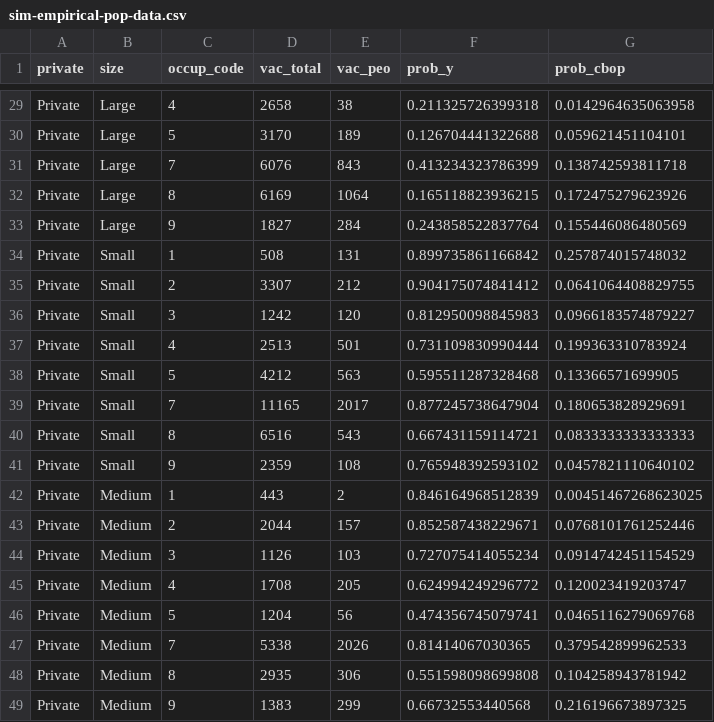
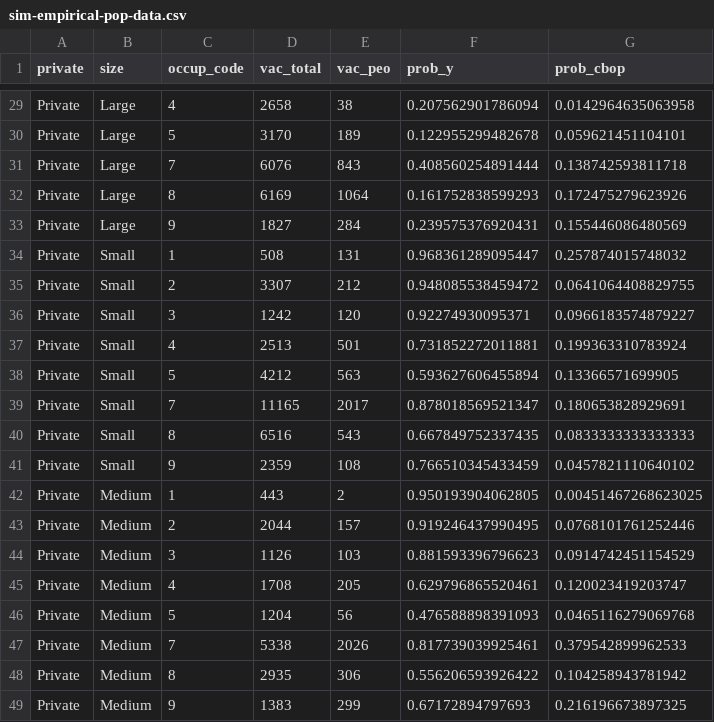
Before and after one commit to NAWA-Bekker-2024/paper-misclass-nonprob, a CSV file: data-raw/sim-empirical-pop-data.csv, drawn as a sheet; only a part is shown, gaps mark what is left out; the diff covers the shown part only; the diff names each change by its address in the sheet, - before the commit and + after, or states it on an @@ line.

```diff
--- a/data-raw/sim-empirical-pop-data.csv
+++ b/data-raw/sim-empirical-pop-data.csv
-F29 (prob_y): 0.211325726399318
+F29 (prob_y): 0.207562901786094
-F30 (prob_y): 0.126704441322688
+F30 (prob_y): 0.122955299482678
-F31 (prob_y): 0.413234323786399
+F31 (prob_y): 0.408560254891444
-F32 (prob_y): 0.165118823936215
+F32 (prob_y): 0.161752838599293
-F33 (prob_y): 0.243858522837764
+F33 (prob_y): 0.239575376920431
-F34 (prob_y): 0.899735861166842
+F34 (prob_y): 0.968361289095447
-F35 (prob_y): 0.904175074841412
+F35 (prob_y): 0.948085538459472
-F36 (prob_y): 0.812950098845983
+F36 (prob_y): 0.92274930095371
-F37 (prob_y): 0.731109830990444
+F37 (prob_y): 0.731852272011881
-F38 (prob_y): 0.595511287328468
+F38 (prob_y): 0.593627606455894
-F39 (prob_y): 0.877245738647904
+F39 (prob_y): 0.878018569521347
-F40 (prob_y): 0.667431159114721
+F40 (prob_y): 0.667849752337435
-F41 (prob_y): 0.765948392593102
+F41 (prob_y): 0.766510345433459
-F42 (prob_y): 0.846164968512839
+F42 (prob_y): 0.950193904062805
-F43 (prob_y): 0.852587438229671
+F43 (prob_y): 0.919246437990495
-F44 (prob_y): 0.727075414055234
+F44 (prob_y): 0.881593396796623
-F45 (prob_y): 0.624994249296772
+F45 (prob_y): 0.629796865520461
-F46 (prob_y): 0.474356745079741
+F46 (prob_y): 0.476588898391093
-F47 (prob_y): 0.81414067030365
+F47 (prob_y): 0.817739039925461
-F48 (prob_y): 0.551598098699808
+F48 (prob_y): 0.556206593926422
-F49 (prob_y): 0.66732553440568
+F49 (prob_y): 0.67172894797693
```
Also changed, not shown: 27 edited cells elsewhere in this file, 1 other file.
